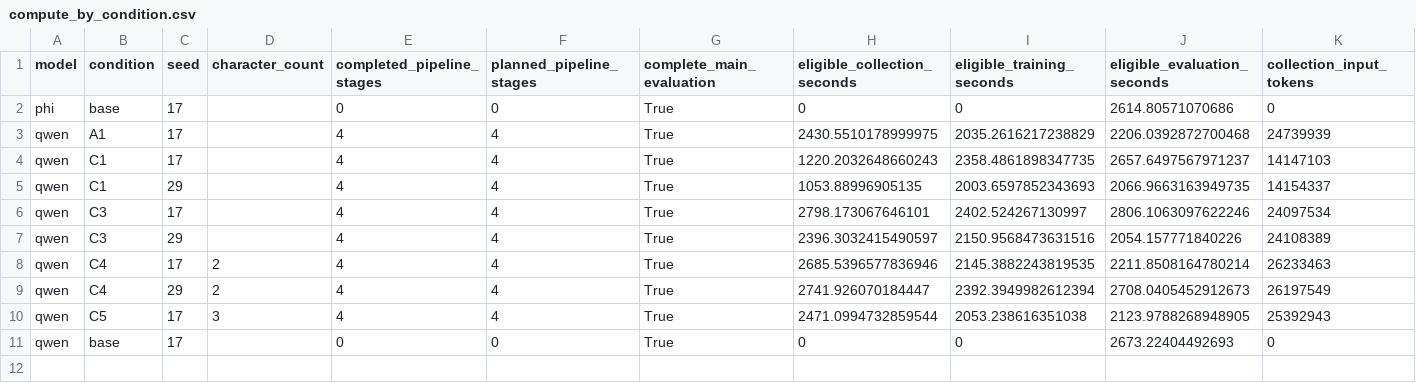
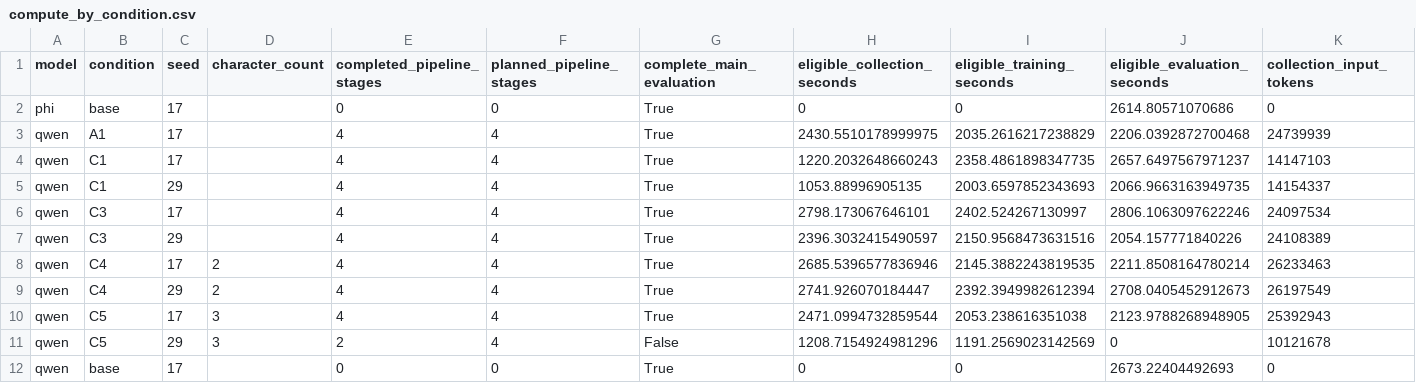
Before and after one commit to mantzaris/IntelliSys2027, a CSV file: dualingCharacters/reports/overnight_20261024T023622Z/compute_by_condition.csv, drawn as a sheet; only a part is shown; rows hold the shown columns only; the diff names each change by its address in the sheet, - before the commit and + after, or states it on an @@ line.

```diff
--- a/dualingCharacters/reports/overnight_20261024T023622Z/compute_by_condition.csv
+++ b/dualingCharacters/reports/overnight_20261024T023622Z/compute_by_condition.csv
+row 11: qwen | C5 | 29 | 3 | 2 | 4 | False | 1208.7154924981296 | 1191.2569023142569 | 0 | 10121678
```
Also changed, not shown: dualingCharacters/reports/overnight_20261024T023622Z/curriculum_associations.csv, dualingCharacters/reports/overnight_20261024T023622Z/routing_counts.csv, 50 other files.
